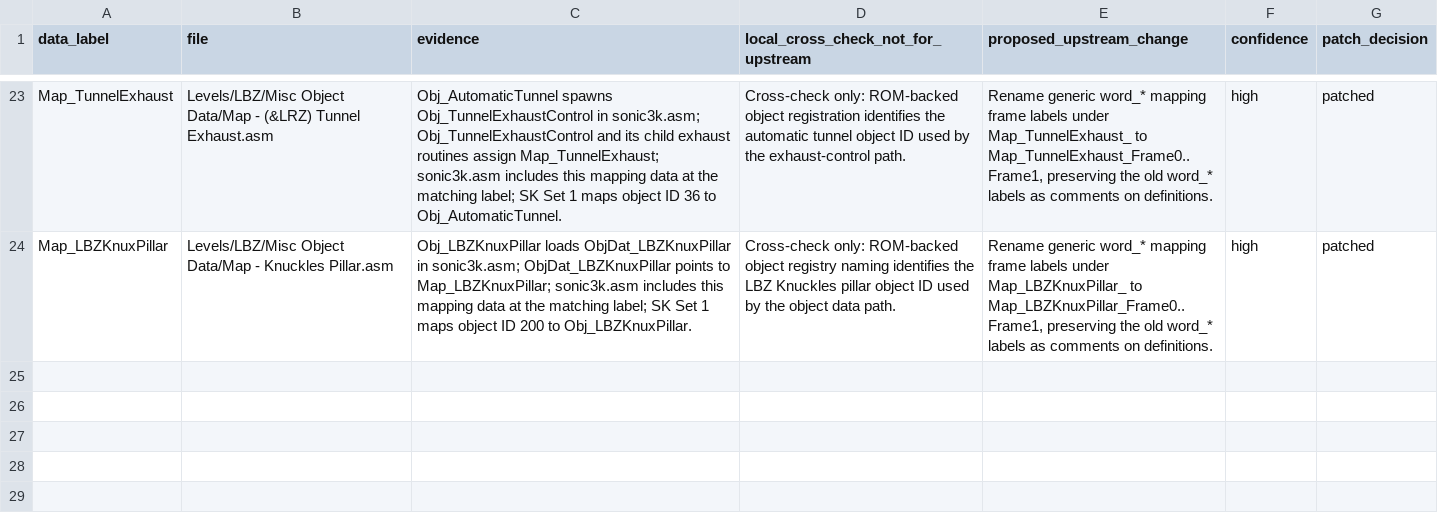
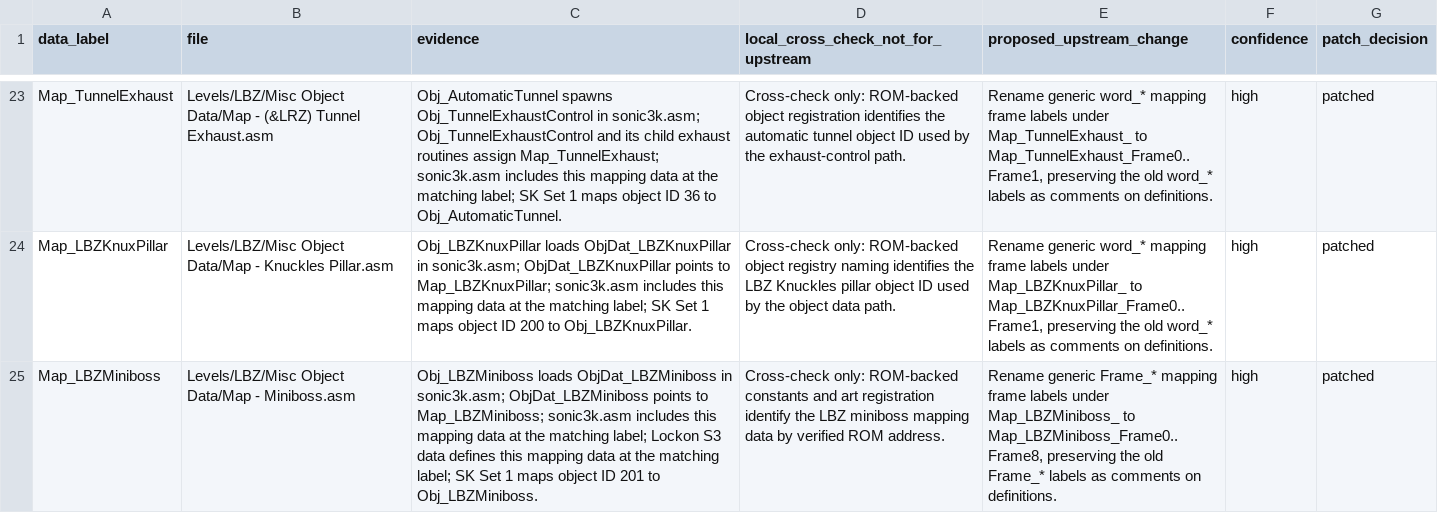
Before and after one commit to raiscan/skdisasm, a CSV file: OPENGGF_LBZ_MISC_DATA_AUDIT.csv, drawn as a sheet; only a part is shown, gaps mark what is left out; the diff names each change by its address in the sheet, - before the commit and + after, or states it on an @@ line.

Commit message:
docs: label LBZ miniboss map frames

```diff
--- a/OPENGGF_LBZ_MISC_DATA_AUDIT.csv
+++ b/OPENGGF_LBZ_MISC_DATA_AUDIT.csv
+row 25: Map_LBZMiniboss | Levels/LBZ/Misc Object Data/Map - Miniboss.asm | Obj_LBZMiniboss loads ObjDat_LBZMiniboss in sonic3k.asm; ObjDat_LBZMiniboss points to Map_LBZMiniboss; sonic3k.asm includes this mapping data at the matching label; Lockon S3 data defines this mapping data at the matching label; SK Set 1 maps object ID 201 to Obj_LBZMiniboss. | Cross-check only: ROM-backed constants and art registration identify the LBZ miniboss mapping data by verified ROM address. | Rename generic Frame_* mapping frame labels under Map_LBZMiniboss_ to Map_LBZMiniboss_Frame0..Frame8, preserving the old Frame_* labels as comments on definitions. | high | patched
```
Also changed, not shown: 1 other file.
